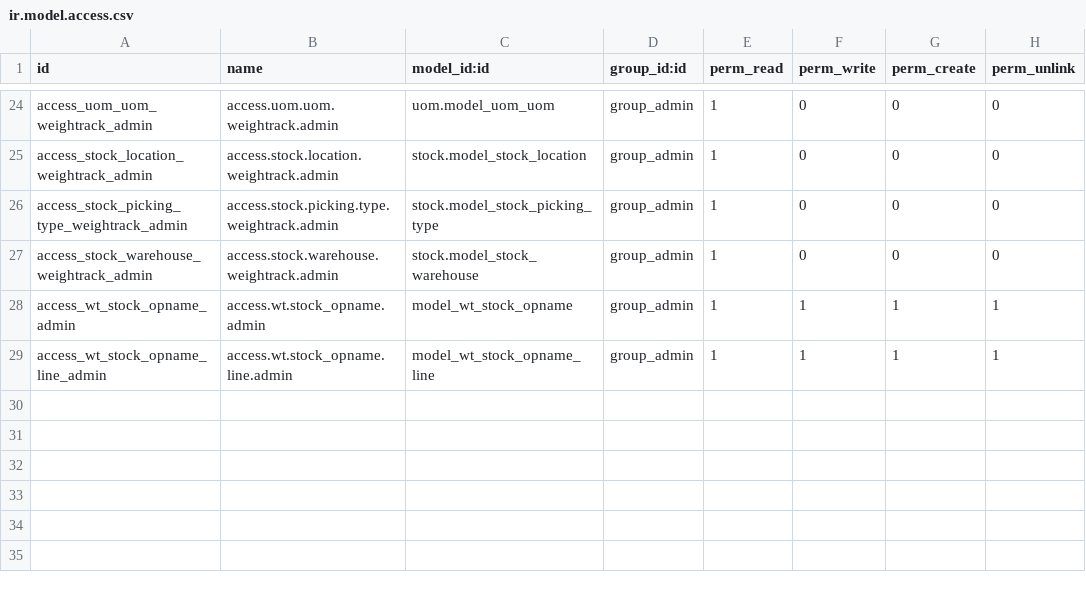
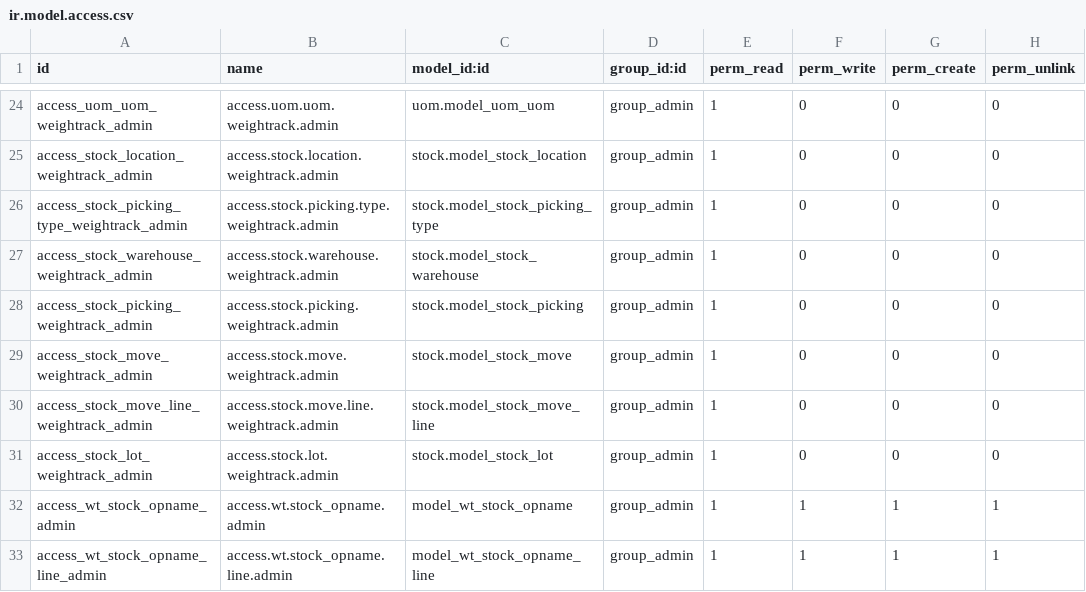
Before and after one commit to farizrizky/weigh_track, a CSV file: security/ir.model.access.csv, drawn as a sheet; only a part is shown, gaps mark what is left out.

```diff
--- a/security/ir.model.access.csv
+++ b/security/ir.model.access.csv
@@ -27,2 +27,6 @@ access_stock_picking_type_weightrack_admin,access.stock.picking.type.weightrack.
 access_stock_warehouse_weightrack_admin,access.stock.warehouse.weightrack.admin,stock.model_stock_warehouse,group_admin,1,0,0,0
+access_stock_picking_weightrack_admin,access.stock.picking.weightrack.admin,stock.model_stock_picking,group_admin,1,0,0,0
+access_stock_move_weightrack_admin,access.stock.move.weightrack.admin,stock.model_stock_move,group_admin,1,0,0,0
+access_stock_move_line_weightrack_admin,access.stock.move.line.weightrack.admin,stock.model_stock_move_line,group_admin,1,0,0,0
+access_stock_lot_weightrack_admin,access.stock.lot.weightrack.admin,stock.model_stock_lot,group_admin,1,0,0,0
 access_wt_stock_opname_admin,access.wt.stock_opname.admin,model_wt_stock_opname,group_admin,1,1,1,1
```
Also changed, not shown: 13 other files.
